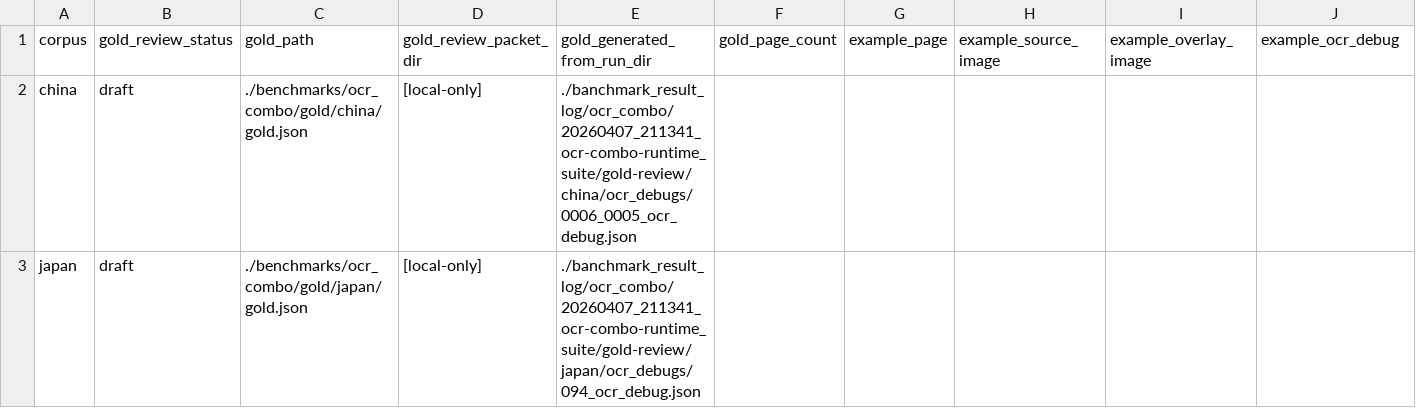
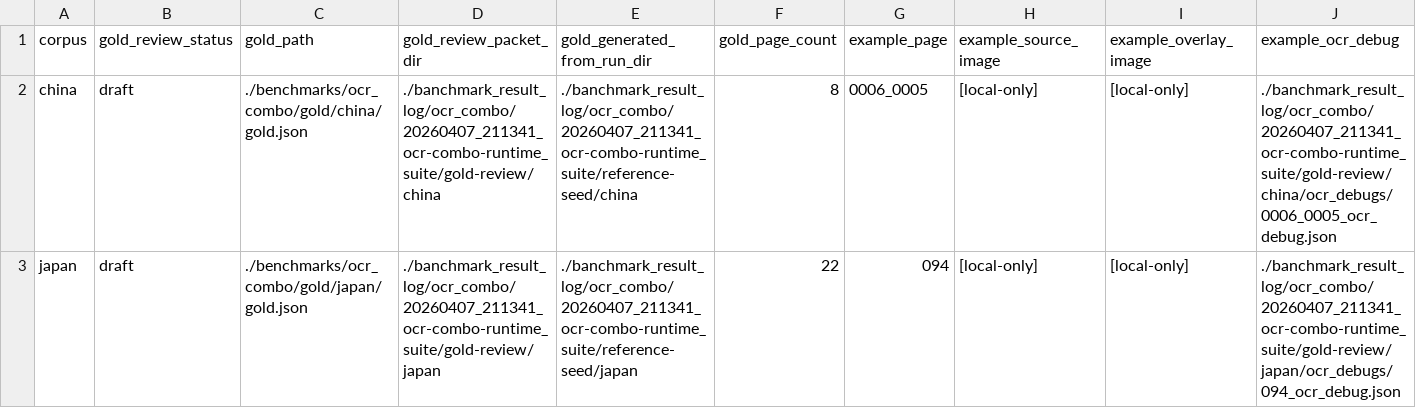
Before and after one commit to robinhood0107/document-translate-myfix, a CSV file: docs/assets/benchmarking/ocr-combo/history/20260408_035602_ocr-combo-runtime-benchmark/gold_review_packets.csv, drawn as a sheet.

Commit message:
docs(repo): purge benchmark sample media refs

```diff
--- a/docs/assets/benchmarking/ocr-combo/history/20260408_035602_ocr-combo-runtime-benchmark/gold_review_packets.csv
+++ b/docs/assets/benchmarking/ocr-combo/history/20260408_035602_ocr-combo-runtime-benchmark/gold_review_packets.csv
@@ -1,3 +1,3 @@
 corpus,gold_review_status,gold_path,gold_review_packet_dir,gold_generated_from_run_dir,gold_page_count,example_page,example_source_image,example_overlay_image,example_ocr_debug
-china,draft,./benchmarks/ocr_combo/gold/china/gold.json,[local-only],./banchmark_result_log/ocr_combo/20260407_211341_ocr-combo-runtime_suite/gold-review/china/ocr_debugs/0006_0005_ocr_debug.json
-japan,draft,./benchmarks/ocr_combo/gold/japan/gold.json,[local-only],./banchmark_result_log/ocr_combo/20260407_211341_ocr-combo-runtime_suite/gold-review/japan/ocr_debugs/094_ocr_debug.json
+china,draft,./benchmarks/ocr_combo/gold/china/gold.json,./banchmark_result_log/ocr_combo/20260407_211341_ocr-combo-runtime_suite/gold-review/china,./banchmark_result_log/ocr_combo/20260407_211341_ocr-combo-runtime_suite/reference-seed/china,8,0006_0005,[local-only],[local-only],./banchmark_result_log/ocr_combo/20260407_211341_ocr-combo-runtime_suite/gold-review/china/ocr_debugs/0006_0005_ocr_debug.json
+japan,draft,./benchmarks/ocr_combo/gold/japan/gold.json,./banchmark_result_log/ocr_combo/20260407_211341_ocr-combo-runtime_suite/gold-review/japan,./banchmark_result_log/ocr_combo/20260407_211341_ocr-combo-runtime_suite/reference-seed/japan,22,094,[local-only],[local-only],./banchmark_result_log/ocr_combo/20260407_211341_ocr-combo-runtime_suite/gold-review/japan/ocr_debugs/094_ocr_debug.json
```
Also changed, not shown: docs/assets/benchmarking/ocr-combo/latest/gold_review_packets.csv, 16 other files.
